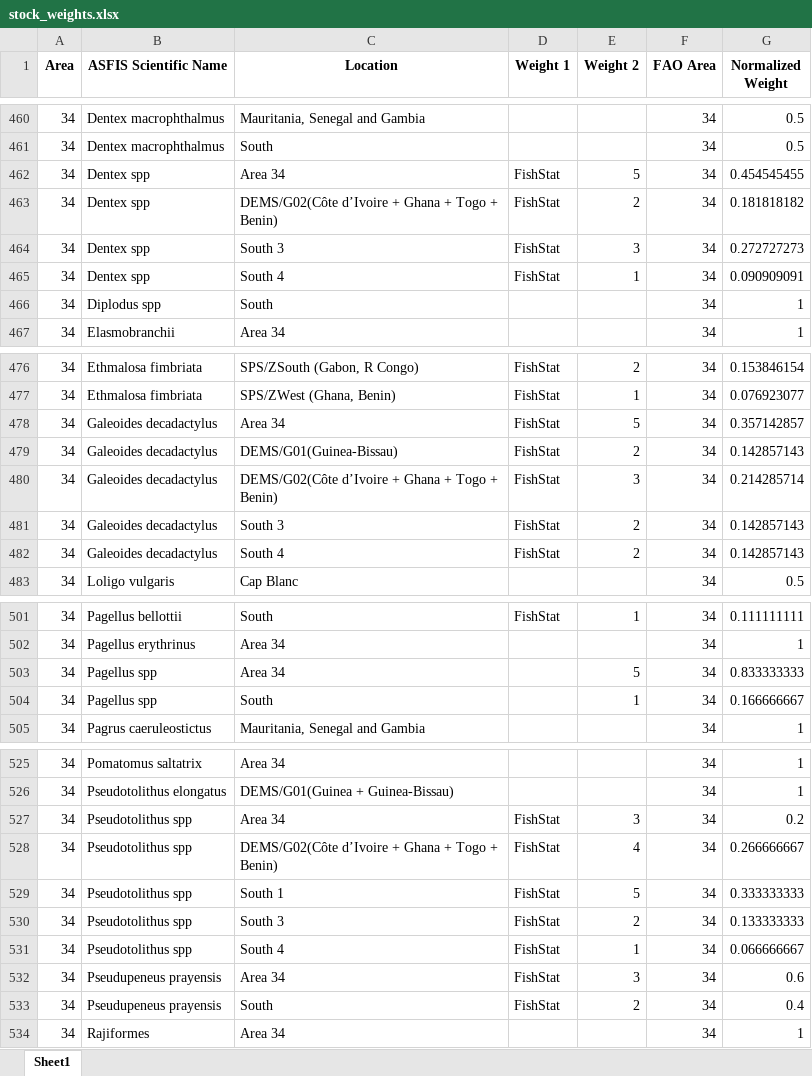
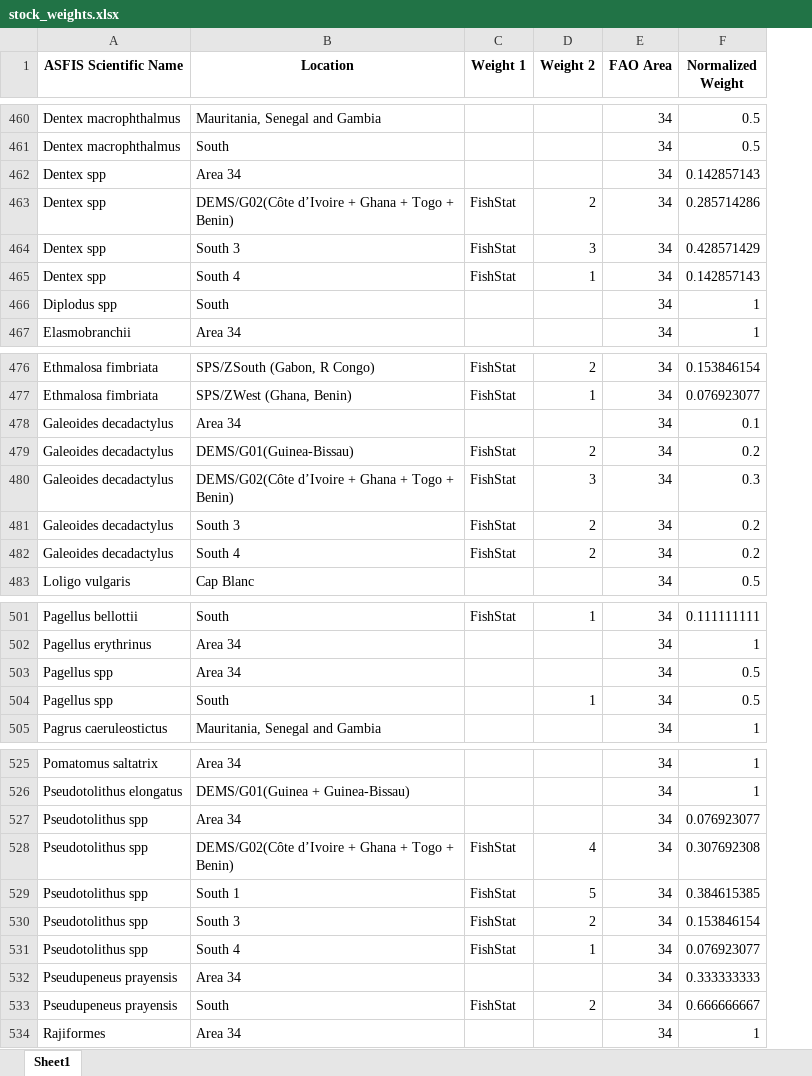
Before and after one commit to samirjohnson48/SOSI-2025, an Excel workbook: output/clean_data/stock_weights.xlsx, sheet Sheet1, drawn as a sheet; only a part is shown, gaps mark what is left out; values as stored, in another font and other column widths than the file's, no borders; removed rows and columns are numbered as before the commit, all else as after; the diff covers the shown part only; the diff names each change by its address in the sheet, - before the commit and + after, or states it on an @@ line.

```diff
--- a/output/clean_data/stock_weights.xlsx (sheet Sheet1)
+++ b/output/clean_data/stock_weights.xlsx (sheet Sheet1)
-column A (Area), rows 460-467: all 34; rows 476-483: all 34; rows 501-505: all 34; rows 525-534: all 34
-C462 (Weight 1): FishStat
+C462 (Weight 1): (empty)
-D462 (Weight 2): 5
+D462 (Weight 2): (empty)
-F462 (Normalized Weight): 0.454545455
+F462 (Normalized Weight): 0.142857143
-F463 (Normalized Weight): 0.181818182
+F463 (Normalized Weight): 0.285714286
-F464 (Normalized Weight): 0.272727273
+F464 (Normalized Weight): 0.428571429
-F465 (Normalized Weight): 0.090909091
+F465 (Normalized Weight): 0.142857143
-C478 (Weight 1): FishStat
+C478 (Weight 1): (empty)
-D478 (Weight 2): 5
+D478 (Weight 2): (empty)
-F478 (Normalized Weight): 0.357142857
+F478 (Normalized Weight): 0.1
-F479 (Normalized Weight): 0.142857143
+F479 (Normalized Weight): 0.2
-F480 (Normalized Weight): 0.214285714
+F480 (Normalized Weight): 0.3
-F481:F482 (Normalized Weight): 0.142857143
+F481:F482 (Normalized Weight): 0.2
-D503 (Weight 2): 5
+D503 (Weight 2): (empty)
-F503 (Normalized Weight): 0.833333333
+F503 (Normalized Weight): 0.5
-F504 (Normalized Weight): 0.166666667
+F504 (Normalized Weight): 0.5
-C527 (Weight 1): FishStat
+C527 (Weight 1): (empty)
-D527 (Weight 2): 3
+D527 (Weight 2): (empty)
-F527 (Normalized Weight): 0.2
+F527 (Normalized Weight): 0.076923077
-F528 (Normalized Weight): 0.266666667
+F528 (Normalized Weight): 0.307692308
-F529 (Normalized Weight): 0.333333333
+F529 (Normalized Weight): 0.384615385
-F530 (Normalized Weight): 0.133333333
+F530 (Normalized Weight): 0.153846154
-F531 (Normalized Weight): 0.066666667
+F531 (Normalized Weight): 0.076923077
-C532 (Weight 1): FishStat
+C532 (Weight 1): (empty)
-D532 (Weight 2): 3
+D532 (Weight 2): (empty)
-F532 (Normalized Weight): 0.6
+F532 (Normalized Weight): 0.333333333
-F533 (Normalized Weight): 0.4
+F533 (Normalized Weight): 0.666666667
```
Also changed, not shown: 7 added rows, 7 removed rows, 93 moved rows and 38 edited cells elsewhere in this sheet, output/clean_data/species_landings.xlsx, output/clean_data/stock_assessments.xlsx, 10 other files.
